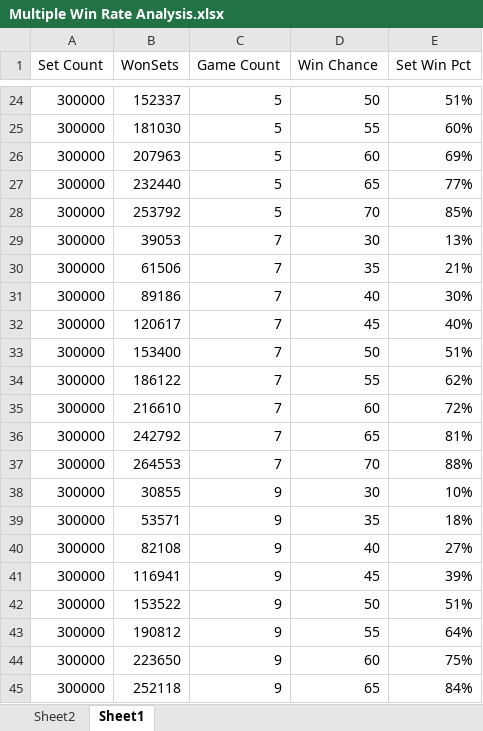
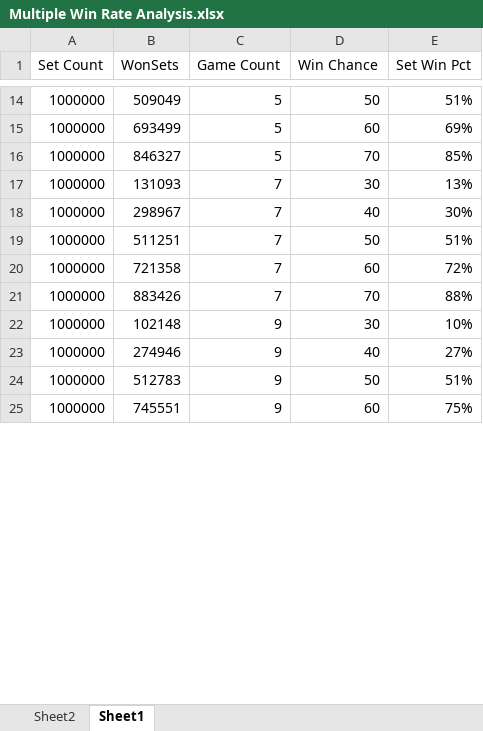
Before and after one commit to dipique/favored-win-chances, an Excel workbook: Analysis/Multiple Win Rate Analysis.xlsx, sheet Sheet1, drawn as a sheet; only a part is shown, gaps mark what is left out; values as stored, in another font and other column widths than the file's, no borders; removed rows and columns are numbered as before the commit, all else as after; the diff covers the shown part only; the diff names each change by its address in the sheet, - before the commit and + after, or states it on an @@ line.

```diff
--- a/Analysis/Multiple Win Rate Analysis.xlsx (sheet Sheet1)
+++ b/Analysis/Multiple Win Rate Analysis.xlsx (sheet Sheet1)
-A14 (Set Count): 300000
+A14 (Set Count): 1000000
-B14 (WonSets): 152337
+B14 (WonSets): 509049
-row 25: 300000 | 181030 | 5 | 55 | 60%
-A15 (Set Count): 300000
+A15 (Set Count): 1000000
-B15 (WonSets): 207963
+B15 (WonSets): 693499
-row 27: 300000 | 232440 | 5 | 65 | 77%
-A16:A17 (Set Count): 300000
+A16:A17 (Set Count): 1000000
-B16 (WonSets): 253792
+B16 (WonSets): 846327
-B17 (WonSets): 39053
+B17 (WonSets): 131093
-row 30: 300000 | 61506 | 7 | 35 | 21%
-A18 (Set Count): 300000
+A18 (Set Count): 1000000
-B18 (WonSets): 89186
+B18 (WonSets): 298967
-row 32: 300000 | 120617 | 7 | 45 | 40%
-A19 (Set Count): 300000
+A19 (Set Count): 1000000
-B19 (WonSets): 153400
+B19 (WonSets): 511251
-row 34: 300000 | 186122 | 7 | 55 | 62%
-A20 (Set Count): 300000
+A20 (Set Count): 1000000
-B20 (WonSets): 216610
+B20 (WonSets): 721358
-row 36: 300000 | 242792 | 7 | 65 | 81%
-A21:A22 (Set Count): 300000
+A21:A22 (Set Count): 1000000
-B21 (WonSets): 264553
+B21 (WonSets): 883426
-B22 (WonSets): 30855
+B22 (WonSets): 102148
-row 39: 300000 | 53571 | 9 | 35 | 18%
-A23 (Set Count): 300000
+A23 (Set Count): 1000000
-B23 (WonSets): 82108
+B23 (WonSets): 274946
-row 41: 300000 | 116941 | 9 | 45 | 39%
-A24 (Set Count): 300000
+A24 (Set Count): 1000000
-B24 (WonSets): 153522
+B24 (WonSets): 512783
-row 43: 300000 | 190812 | 9 | 55 | 64%
-A25 (Set Count): 300000
+A25 (Set Count): 1000000
-B25 (WonSets): 223650
+B25 (WonSets): 745551
-row 45: 300000 | 252118 | 9 | 65 | 84%
```
Also changed, not shown: 3 added rows, 33 removed rows and 70 edited cells elsewhere in this sheet, sheet Sheet2, formulas that keep their value, charts or pictures, 1 other file.
